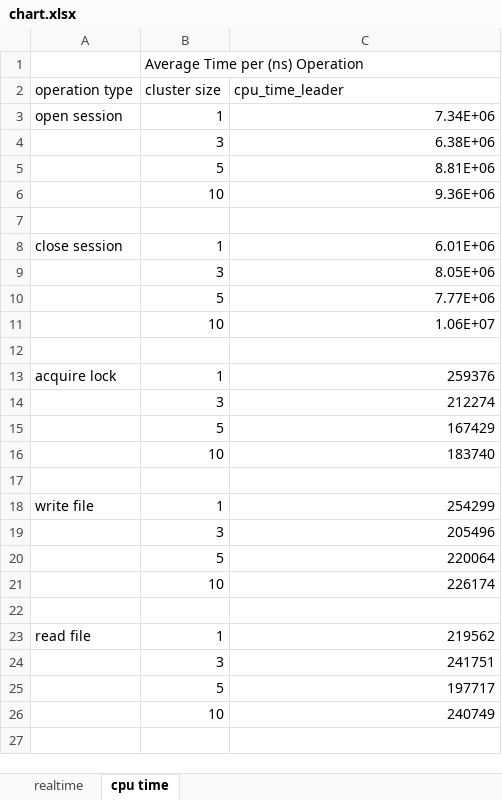
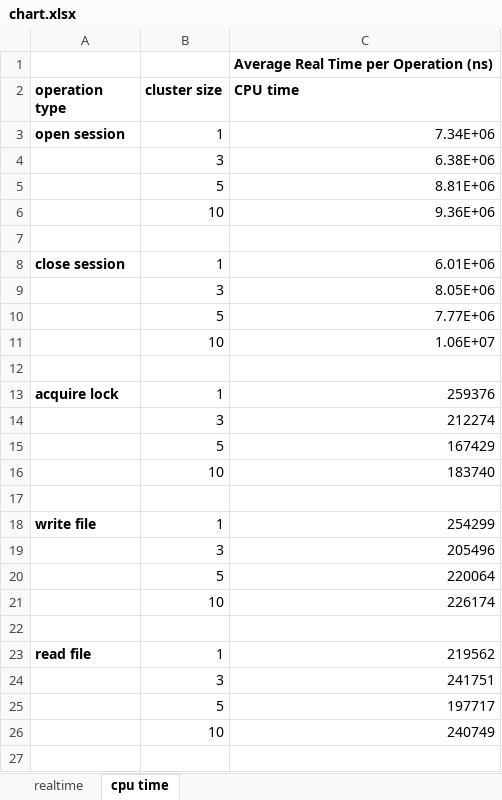
Before and after one commit to szn-cs/cs739-final-project, an Excel workbook: results/chart.xlsx, sheet cpu time, drawn as a sheet; only a part is shown; values as stored, in another font and other column widths than the file's, no borders; charts and pictures not drawn; removed rows and columns are numbered as before the commit, all else as after; the diff covers the shown part only; the diff names each change by its address in the sheet, - before the commit and + after, or states it on an @@ line.

Commit message:
update charts

```diff
--- a/results/chart.xlsx (sheet cpu time)
+++ b/results/chart.xlsx (sheet cpu time)
-row 1:  | Average Time per (ns) Operation
+row 1:  |  | Average Real Time per Operation (ns)
-A2:C2 bold: off
+A2:C2 bold: on
-C2: cpu_time_leader
+C2: CPU time
-A3 bold: off
+A3 bold: on
-A8 bold: off
+A8 bold: on
-A13 bold: off
+A13 bold: on
-A18 bold: off
+A18 bold: on
-A23 bold: off
+A23 bold: on
```
Also changed, not shown: cell formats elsewhere in this sheet, charts or pictures.
